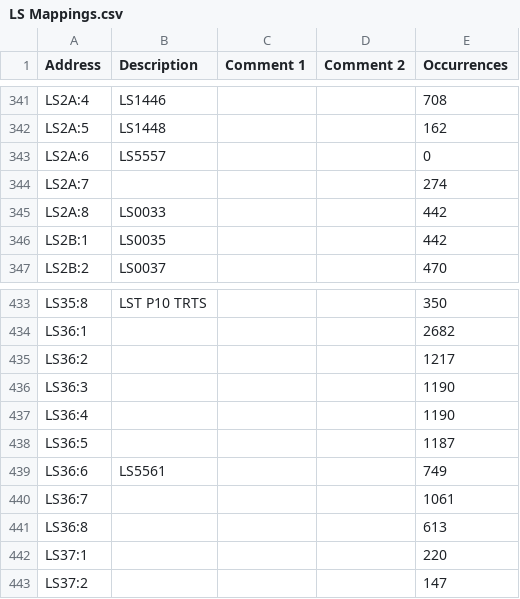
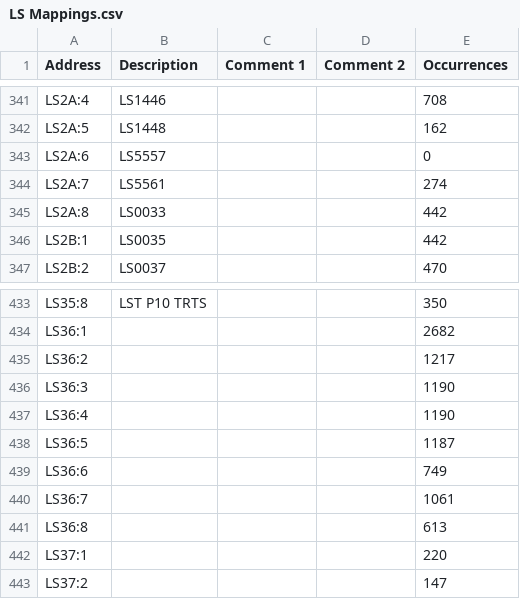
Before and after one commit to Shwam3/EASMData, a CSV file: LS Mappings.csv, drawn as a sheet; only a part is shown, gaps mark what is left out.

```diff
--- a/LS Mappings.csv
+++ b/LS Mappings.csv
@@ -343,3 +343,3 @@ LS2A:5,LS1448,,,162
 LS2A:6,LS5557,,,0
-LS2A:7,,,,274
+LS2A:7,LS5561,,,274
 LS2A:8,LS0033,,,442
@@ -438,3 +438,3 @@ LS36:4,,,,1190
 LS36:5,,,,1187
-LS36:6,LS5561,,,749
+LS36:6,,,,749
 LS36:7,,,,1061
```
Also changed, not shown: CC Mappings.csv, EN Mappings.csv, 6 other files.
